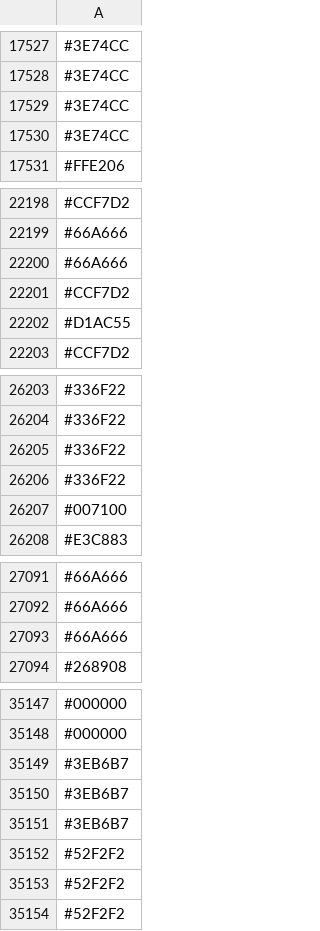
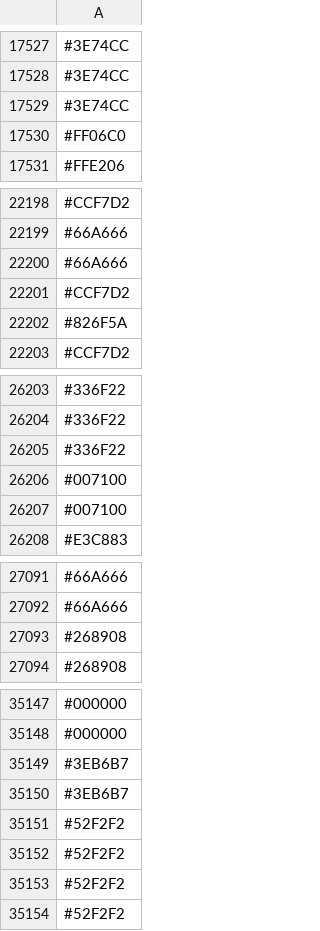
Before and after one commit to capsuleman/dirtybiology-flag-versioning, a CSV file: flag-data.csv, drawn as a sheet; only a part is shown, gaps mark what is left out; the diff covers the shown part only.

```diff
--- a/flag-data.csv
+++ b/flag-data.csv
@@ -17529,3 +17529,3 @@
 #3E74CC
-#3E74CC
+#FF06C0
 #FFE206
@@ -22201,3 +22201,3 @@
 #CCF7D2
-#D1AC55
+#826F5A
 #CCF7D2
@@ -26205,3 +26205,3 @@
 #336F22
-#336F22
+#007100
 #007100
@@ -27092,3 +27092,3 @@
 #66A666
-#66A666
+#268908
 #268908
@@ -35150,3 +35150,3 @@
 #3EB6B7
-#3EB6B7
+#52F2F2
 #52F2F2
```
Also changed, not shown: 27 added rows, 27 removed rows, 12 moved rows and 16 edited cells elsewhere in this file.
